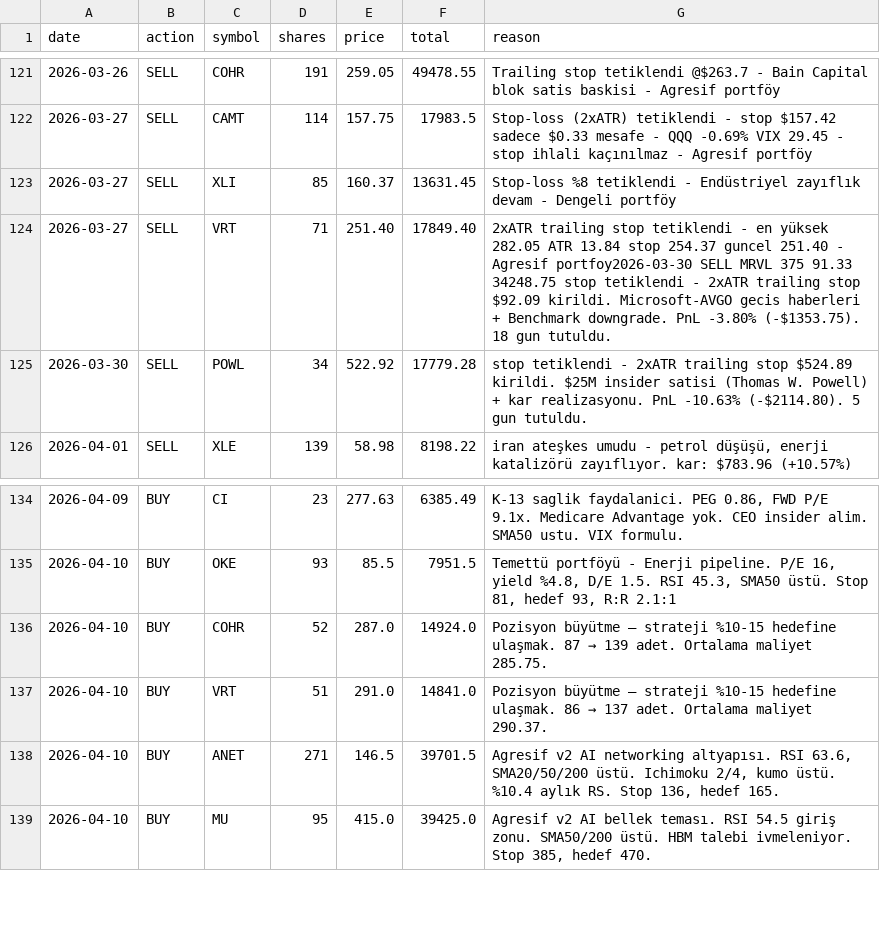
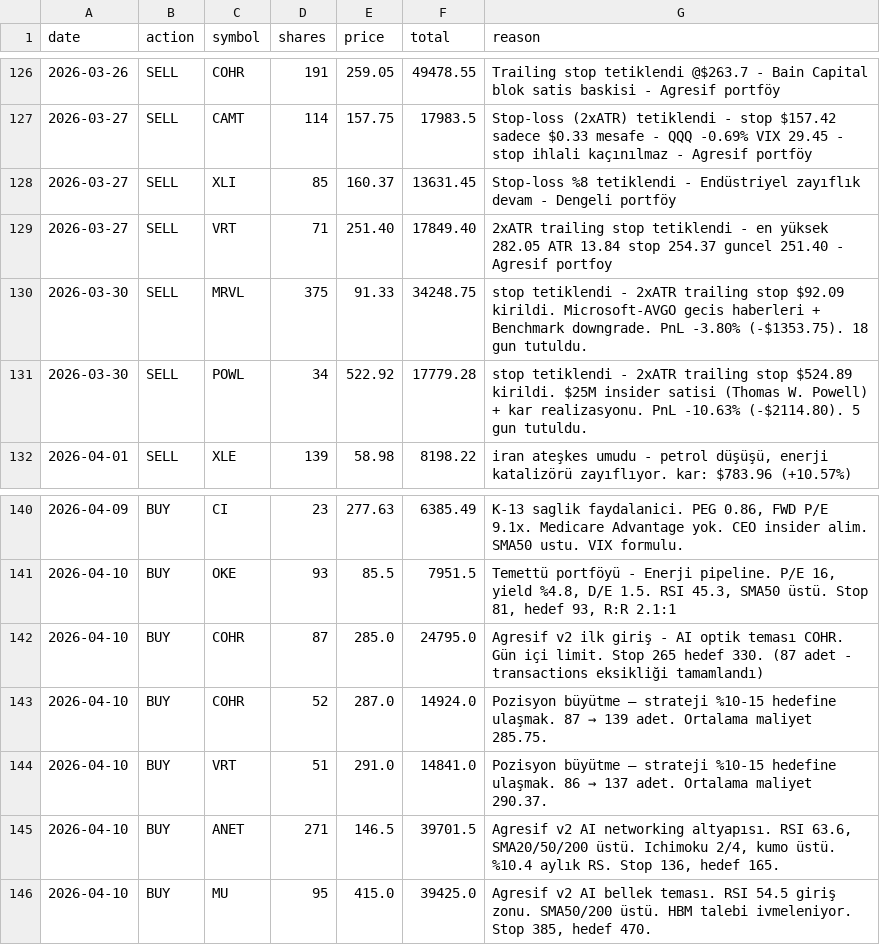
Before and after one commit to zeynelgun-afk/portfolio-tracker, a CSV file: data/transactions.csv, drawn as a sheet; only a part is shown, gaps mark what is left out; the diff covers the shown part only.

Commit message:
[SİSTEM DENETİMİ] 12 Nisan 2026 — kritik hata düzeltmeleri
transactions.csv:
- 5 birleşik (merged) satır ayrıldı: UNH+ANET, VZ+CELH,
  AMKR+SHOP, PFE+LASR, SM+SM, VRT+MRVL
- Eksik COHR 87@285 kaydı eklendi (Nisan 10 Agresif v2 girişi)
- 147 → 154 satır

data/swing/active.json:
- ozet.toplam_pozisyon: 2 → 3 (CAT/KLAC/AMAT)
- ozet.bos_slot: 6 → 5 (max 8 - 3 aktif)
- CAT/KLAC/AMAT: maliyet_baz alanı eklendi

data/summary.json:
- Tamamen yeniden yazıldı
- portfoyler (growth/income YANLIŞ) → portfolyolar (dengeli/agresif/temettü)
- Hatalı toplam_varlik $794K → doğru toplam_deger $617,541.84
- Swing max pozisyon 8 ile uyumlu hale getirildi

scripts/daily_update.py:
- Swing bos_slot: 5 → 8 bazlı hesap
- Swing durum string: /5 → /8
- Watchlist momentum_5gun: changesPercentage (piyasa dışı 0)
  → previousClose bazlı manuel hesap

scripts/swing_entry_engine.py:
- Kapasite kontrolü eklendi: max 8 pozisyon doluysa
  tarama yapılmadan SystemExit(0)

```diff
--- a/data/transactions.csv
+++ b/data/transactions.csv
@@ -123,3 +128,4 @@ date,action,symbol,shares,price,total,reason
 2026-03-27,SELL,XLI,85,160.37,13631.45,Stop-loss %8 tetiklendi - Endüstriyel zayıflık devam - Dengeli portföy
-2026-03-27,SELL,VRT,71,251.40,17849.40,2xATR trailing stop tetiklendi - en yüksek 282.05 ATR 13.84 stop 254.37 guncel 251.40 - Agresif portfoy2026-03-30 SELL MRVL 375 91.33 34248.75 stop tetiklendi - 2xATR trailing stop $92.09 kirildi. Microsoft-AVGO gecis haberleri + Benchmark downgrade. PnL -3.80% (-$1353.75). 18 gun tutuldu.
+2026-03-27,SELL,VRT,71,251.40,17849.40,2xATR trailing stop tetiklendi - en yüksek 282.05 ATR 13.84 stop 254.37 guncel 251.40 - Agresif portfoy
+2026-03-30,SELL,MRVL,375,91.33,34248.75,stop tetiklendi - 2xATR trailing stop $92.09 kirildi. Microsoft-AVGO gecis haberleri + Benchmark downgrade. PnL -3.80% (-$1353.75). 18 gun tutuldu.
 2026-03-30,SELL,POWL,34,522.92,17779.28,stop tetiklendi - 2xATR trailing stop $524.89 kirildi. $25M insider satisi (Thomas W. Powell) + kar realizasyonu. PnL -10.63% (-$2114.80). 5 gun tutuldu.
@@ -135,2 +141,3 @@ date,action,symbol,shares,price,total,reason
 2026-04-10,BUY,OKE,93,85.5,7951.5,"Temettü portföyü - Enerji pipeline. P/E 16, yield %4.8, D/E 1.5. RSI 45.3, SMA50 üstü. Stop 81, hedef 93, R:R 2.1:1"
+2026-04-10,BUY,COHR,87,285.0,24795.0,Agresif v2 ilk giriş - AI optik teması COHR. Gün içi limit. Stop 265 hedef 330. (87 adet - transactions eksikliği tamamlandı)
 2026-04-10,BUY,COHR,52,287.0,14924.0,Pozisyon büyütme — strateji %10-15 hedefine ulaşmak. 87 → 139 adet. Ortalama maliyet 285.75.
```
Also changed, not shown: 5 added rows and 5 edited cells elsewhere in this file, 4 other files.
